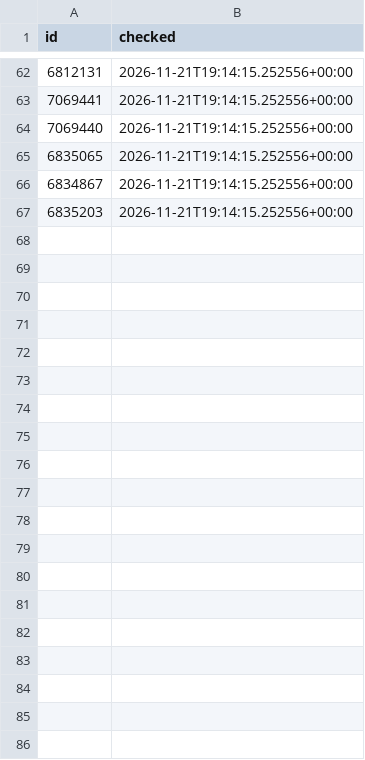
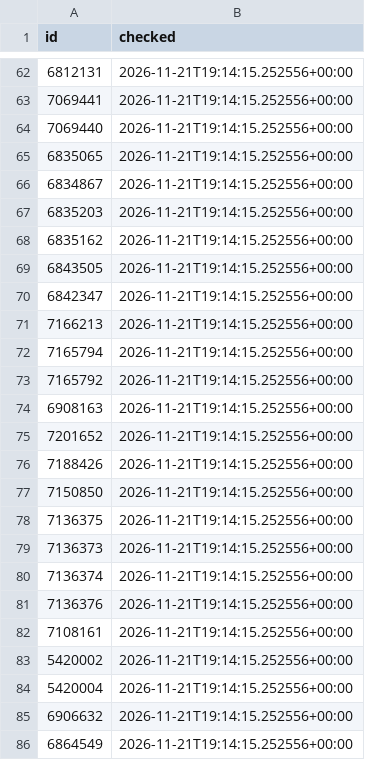
Before and after one commit to moremurariu/Project-Space-Eagle, a CSV file: paper_trading/state/polymarket/pending.csv, drawn as a sheet; only a part is shown, gaps mark what is left out; the diff covers the shown part only; the diff names each change by its address in the sheet, - before the commit and + after, or states it on an @@ line.

```diff
--- a/paper_trading/state/polymarket/pending.csv
+++ b/paper_trading/state/polymarket/pending.csv
+row 68: 6835162 | 2026-11-21T19:14:15.252556+00:00
+row 69: 6843505 | 2026-11-21T19:14:15.252556+00:00
+row 70: 6842347 | 2026-11-21T19:14:15.252556+00:00
+row 71: 7166213 | 2026-11-21T19:14:15.252556+00:00
+row 72: 7165794 | 2026-11-21T19:14:15.252556+00:00
+row 73: 7165792 | 2026-11-21T19:14:15.252556+00:00
+row 74: 6908163 | 2026-11-21T19:14:15.252556+00:00
+row 75: 7201652 | 2026-11-21T19:14:15.252556+00:00
+row 76: 7188426 | 2026-11-21T19:14:15.252556+00:00
+row 77: 7150850 | 2026-11-21T19:14:15.252556+00:00
+row 78: 7136375 | 2026-11-21T19:14:15.252556+00:00
+row 79: 7136373 | 2026-11-21T19:14:15.252556+00:00
+row 80: 7136374 | 2026-11-21T19:14:15.252556+00:00
+row 81: 7136376 | 2026-11-21T19:14:15.252556+00:00
+row 82: 7108161 | 2026-11-21T19:14:15.252556+00:00
+row 83: 5420002 | 2026-11-21T19:14:15.252556+00:00
+row 84: 5420004 | 2026-11-21T19:14:15.252556+00:00
+row 85: 6906632 | 2026-11-21T19:14:15.252556+00:00
+row 86: 6864549 | 2026-11-21T19:14:15.252556+00:00
```
Also changed, not shown: 57 added rows elsewhere in this file, 4 other files.
